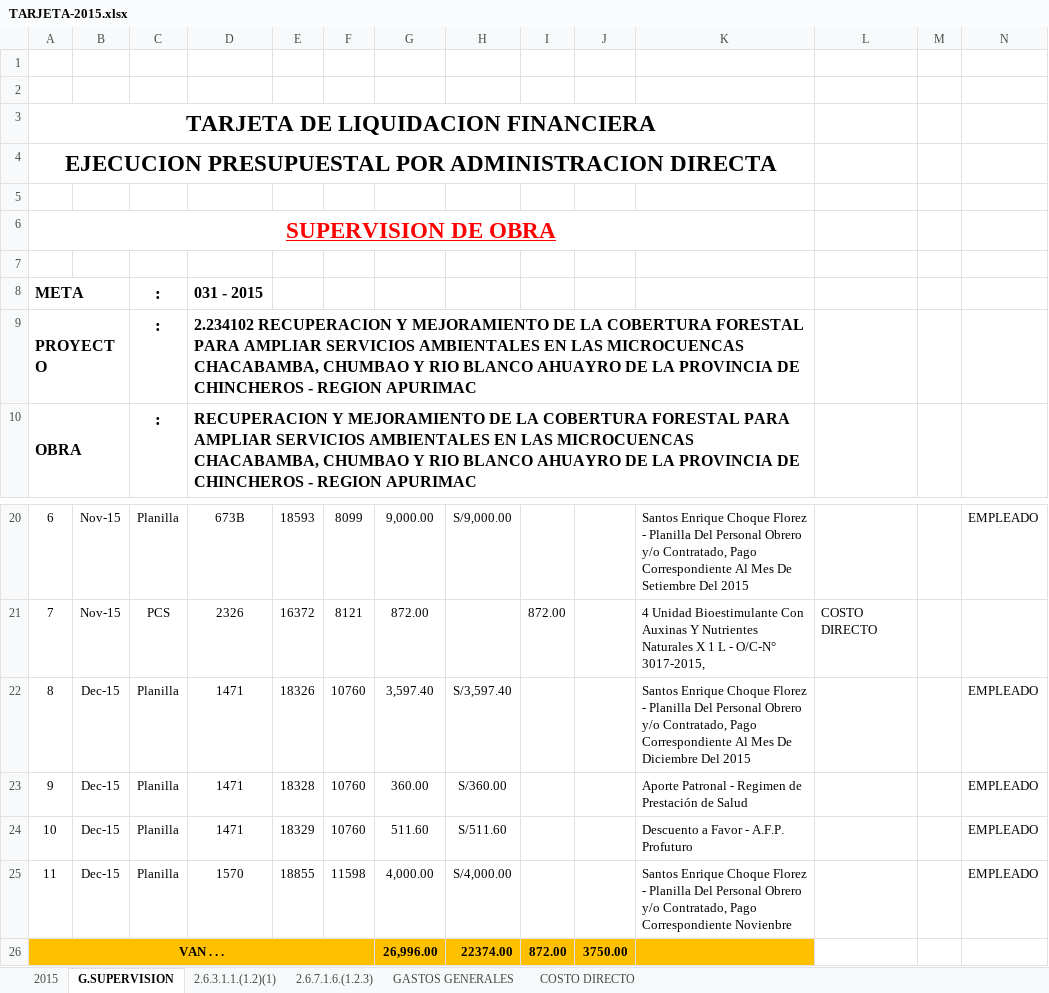
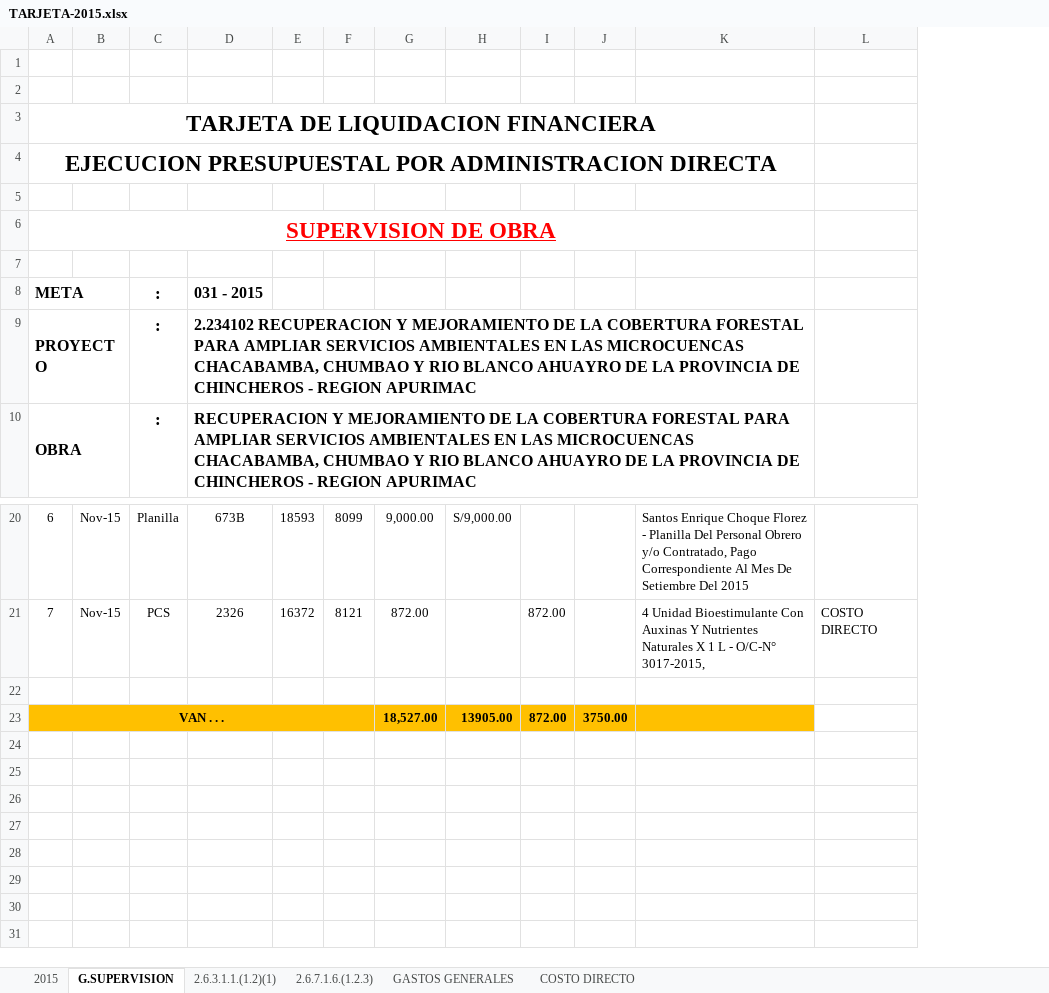
Before and after one commit to GLORIACHAHUAYLLAPALOMINO/SUPERVISION2020, an Excel workbook: TARJETA DE LIQUIDACION chacabamba/TARJETAS-MICROCUENCA CHACABAMBAd/TARJETA-2015.xlsx, sheet G.SUPERVISION, drawn as a sheet; only a part is shown, gaps mark what is left out; values as stored, in another font and other column widths than the file's, no borders; removed rows and columns are numbered as before the commit, all else as after; the diff names each change by its address in the sheet, - before the commit and + after, or states it on an @@ line.

```diff
--- a/TARJETA DE LIQUIDACION chacabamba/TARJETAS-MICROCUENCA CHACABAMBAd/TARJETA-2015.xlsx (sheet G.SUPERVISION)
+++ b/TARJETA DE LIQUIDACION chacabamba/TARJETAS-MICROCUENCA CHACABAMBAd/TARJETA-2015.xlsx (sheet G.SUPERVISION)
-column M, empty
-column N, rows 20-22: EMPLEADO |  | EMPLEADO
-row 22: 8 | Dec-15 | Planilla | 1471 | 18326 | 10760 | 3,597.40 | S/3,597.40 |  |  | Santos Enrique Choque Florez - Planilla Del Personal Obrero y/o Contratado, Pago Correspondiente Al Mes De Diciembre Del 2015 |  |  | EMPLEADO
+row 22: (empty)
-row 23: 9 | Dec-15 | Planilla | 1471 | 18328 | 10760 | 360.00 | S/360.00 |  |  | Aporte Patronal - Regimen de Prestación de Salud |  |  | EMPLEADO
-row 24: 10 | Dec-15 | Planilla | 1471 | 18329 | 10760 | 511.60 | S/511.60 |  |  | Descuento a Favor - A.F.P. Profuturo |  |  | EMPLEADO
-row 25: 11 | Dec-15 | Planilla | 1570 | 18855 | 11598 | 4,000.00 | S/4,000.00 |  |  | Santos Enrique Choque Florez - Planilla Del Personal Obrero y/o Contratado, Pago Correspondiente Novienbre |  |  | EMPLEADO
-G23: 26,996.00
+G23: 18,527.00
-H23: 22374.00
+H23: 13905.00
```
Also changed, not shown: sheet 2.6.7.1.6.(1.2.3), sheet 2015, formulas that keep their value, hidden cells.
